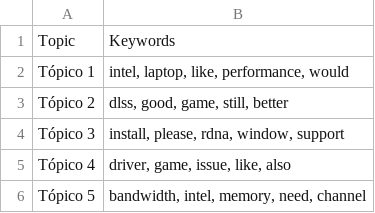
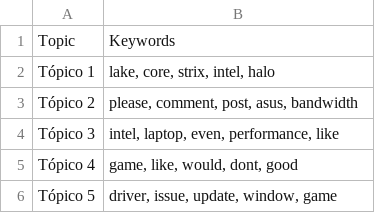
Before and after one commit to Ricardouchub/Proyecto-mlops-automl-reddit, a CSV file: data/topic_keywords.csv, drawn as a sheet.

```diff
--- a/data/topic_keywords.csv
+++ b/data/topic_keywords.csv
@@ -1,6 +1,6 @@
 Topic,Keywords
-Tópico 1,"intel, laptop, like, performance, would"
-Tópico 2,"dlss, good, game, still, better"
-Tópico 3,"install, please, rdna, window, support"
-Tópico 4,"driver, game, issue, like, also"
-Tópico 5,"bandwidth, intel, memory, need, channel"
+Tópico 1,"lake, core, strix, intel, halo"
+Tópico 2,"please, comment, post, asus, bandwidth"
+Tópico 3,"intel, laptop, even, performance, like"
+Tópico 4,"game, like, would, dont, good"
+Tópico 5,"driver, issue, update, window, game"
```
Also changed, not shown: 3 other files.
